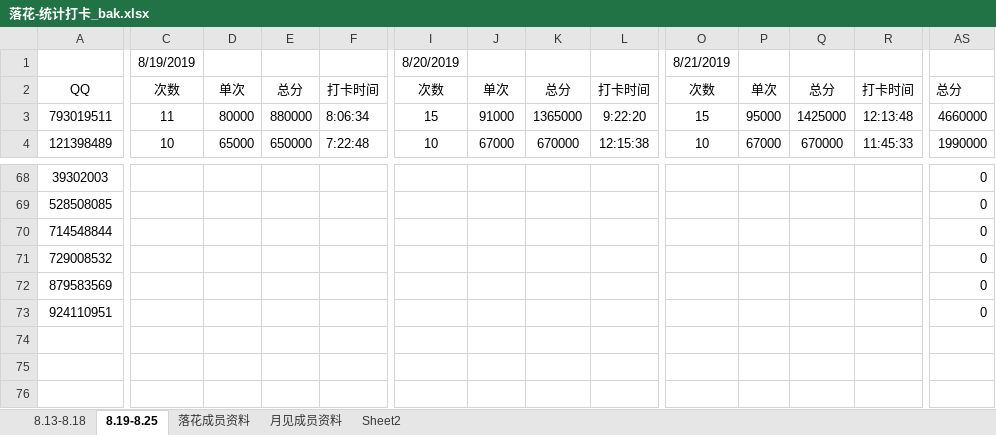
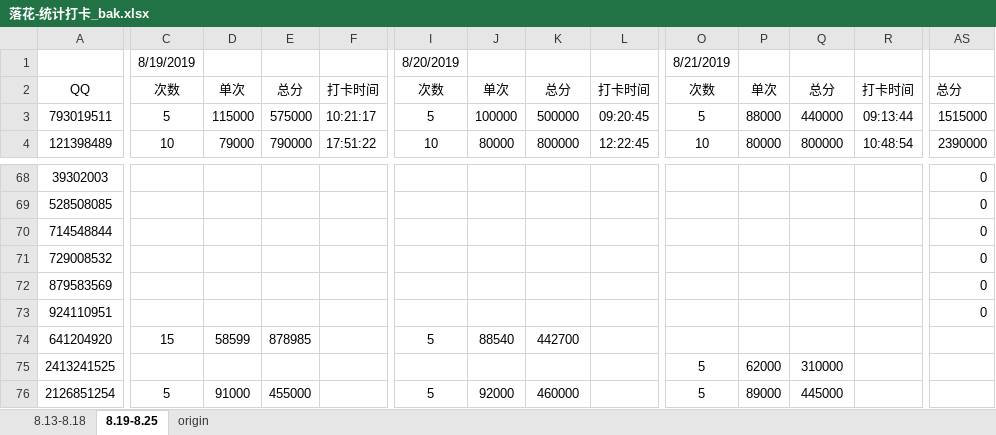
Before and after one commit to julystone/Tools_for_group, an Excel workbook: 落花-统计打卡_bak.xlsx, sheet 8.19-8.25, drawn as a sheet; only a part is shown, gaps mark what is left out; values as stored, in another font and other column widths than the file's, no borders; rows hold the shown columns only; the diff covers the shown part only; the diff names each change by its address in the sheet, - before the commit and + after, or states it on an @@ line.

```diff
--- a/落花-统计打卡_bak.xlsx (sheet 8.19-8.25)
+++ b/落花-统计打卡_bak.xlsx (sheet 8.19-8.25)
-sheet tab: Sheet2
+sheet tab: origin
-sheet tab: 落花成员资料
-sheet tab: 月见成员资料
-C3: 11
+C3: 5
-D3: 80000
+D3: 115000
-E3: 880000
+E3: 575000
-F3: 8:06:34
+F3: 10:21:17
-I3: 15
+I3: 5
-J3: 91000
+J3: 100000
-K3: 1365000
+K3: 500000
-L3: 9:22:20
+L3: 09:20:45
-O3: 15
+O3: 5
-P3: 95000
+P3: 88000
-Q3: 1425000
+Q3: 440000
-R3: 12:13:48
+R3: 09:13:44
-AS3: 4660000
+AS3: 1515000
-D4: 65000
+D4: 79000
-E4: 650000
+E4: 790000
-F4: 7:22:48
+F4: 17:51:22
-J4: 67000
+J4: 80000
-K4: 670000
+K4: 800000
-L4: 12:15:38
+L4: 12:22:45
-P4: 67000
+P4: 80000
-Q4: 670000
+Q4: 800000
-R4: 11:45:33
+R4: 10:48:54
-AS4: 1990000
+AS4: 2390000
+row 74: 641204920 | 15 | 58599 | 878985 |  | 5 | 88540 | 442700
+row 75: 2413241525 |  |  |  |  |  |  |  |  | 5 | 62000 | 310000
+row 76: 2126851254 | 5 | 91000 | 455000 |  | 5 | 92000 | 460000 |  | 5 | 89000 | 445000
```
Also changed, not shown: 532 edited cells elsewhere in this sheet, sheet origin, 落花-统计打卡.xlsx, 2 other files.
